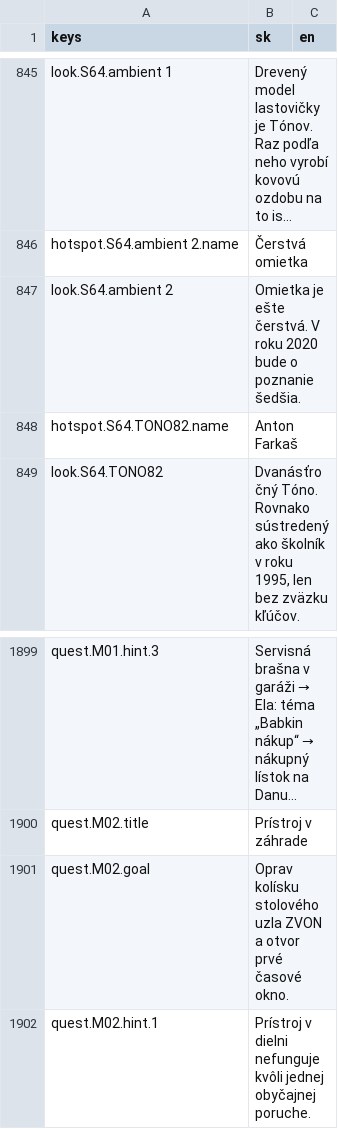
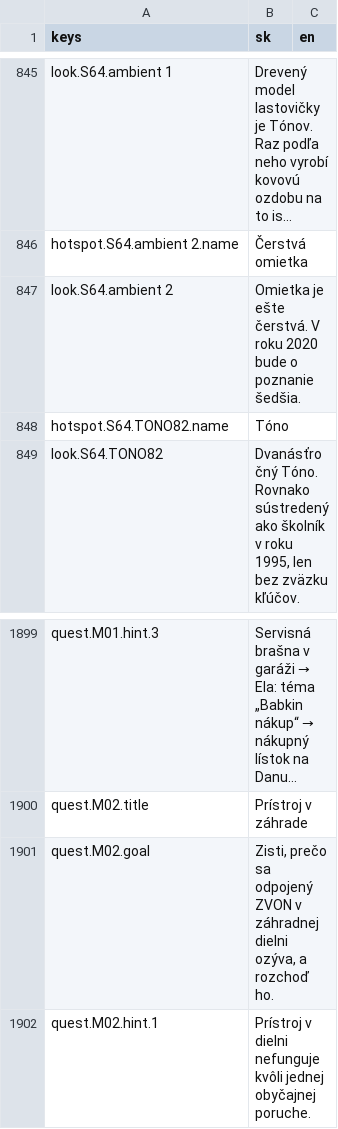
Before and after one commit to brunolau/adventure-game, a CSV file: src/game/localization/world.csv, drawn as a sheet; only a part is shown, gaps mark what is left out; long unchanged cells end in …; the diff covers the shown part only; the diff names each change by its address in the sheet, - before the commit and + after, or states it on an @@ line.

```diff
--- a/src/game/localization/world.csv
+++ b/src/game/localization/world.csv
-B848 (sk): Anton Farkaš
+B848 (sk): Tóno
-B1901 (sk): Oprav kolísku stolového uzla ZVON a otvor prvé časové okno.
+B1901 (sk): Zisti, prečo sa odpojený ZVON v záhradnej dielni ozýva, a rozchoď ho.
```
Also changed, not shown: 7 edited cells elsewhere in this file, src/game/localization/overrides/sk_overrides.csv, 3 other files.
